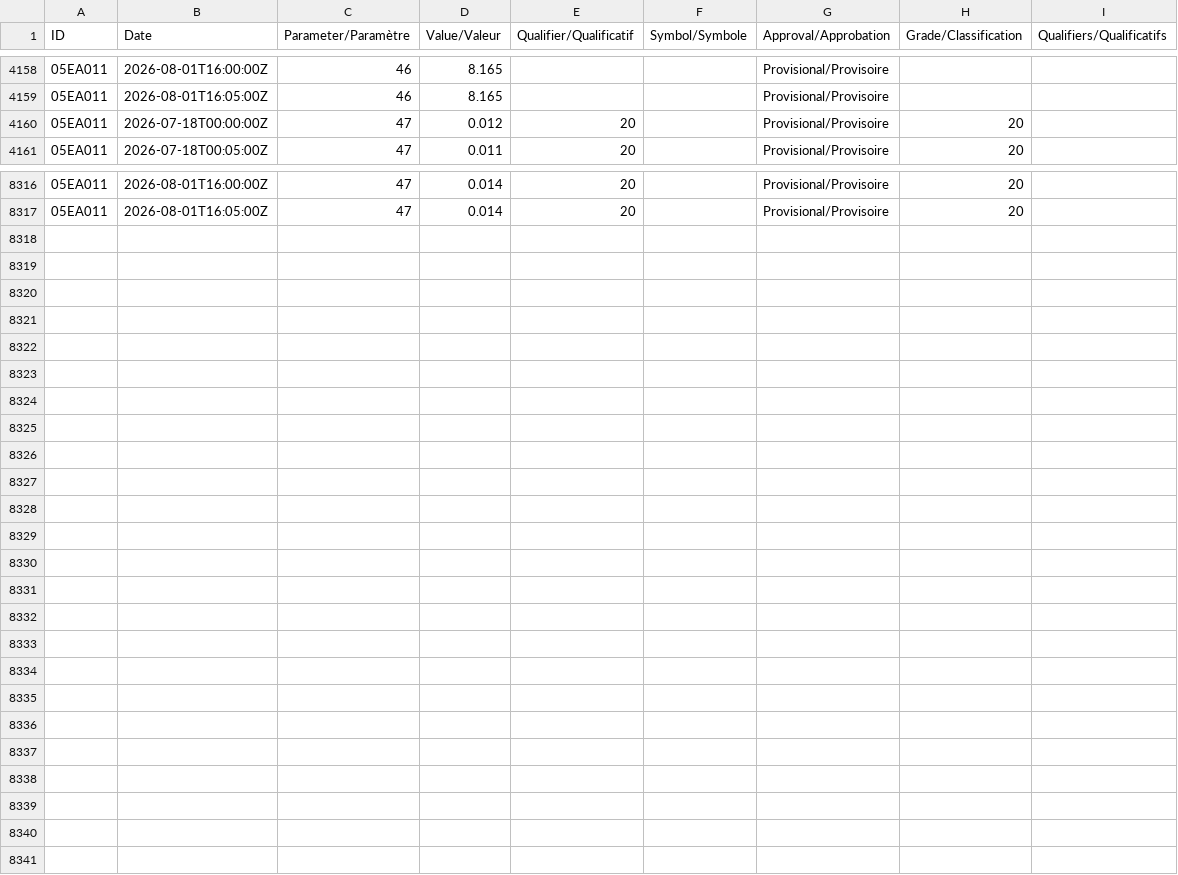
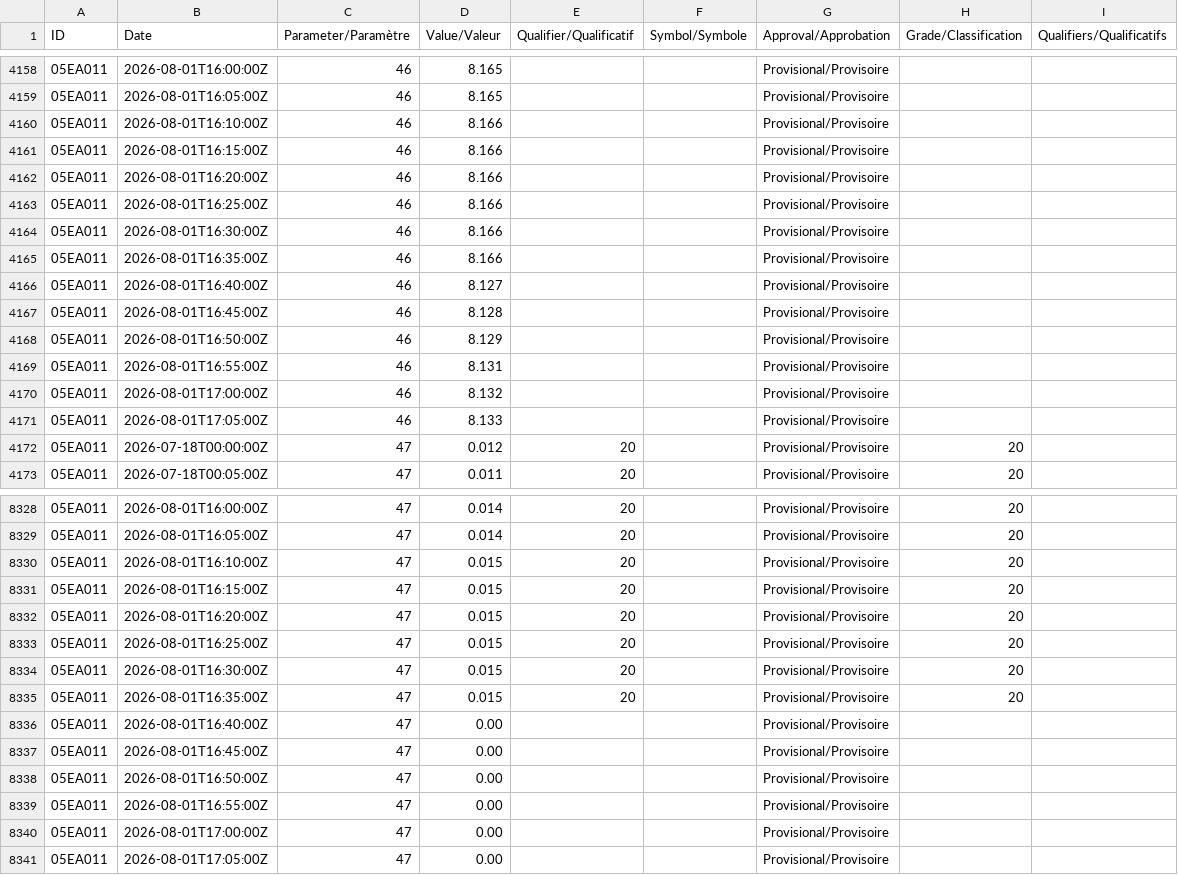
Before and after one commit to stevester-codes/sturgeon-river-hydrology, a CSV file: output/latest/raw/wateroffice/05EA011.csv, drawn as a sheet; only a part is shown, gaps mark what is left out.

```diff
--- a/output/latest/raw/wateroffice/05EA011.csv
+++ b/output/latest/raw/wateroffice/05EA011.csv
@@ -4159,2 +4159,14 @@
 05EA011,2026-08-01T16:05:00Z,46,8.165,,,Provisional/Provisoire,,
+05EA011,2026-08-01T16:10:00Z,46,8.166,,,Provisional/Provisoire,,
+05EA011,2026-08-01T16:15:00Z,46,8.166,,,Provisional/Provisoire,,
+05EA011,2026-08-01T16:20:00Z,46,8.166,,,Provisional/Provisoire,,
+05EA011,2026-08-01T16:25:00Z,46,8.166,,,Provisional/Provisoire,,
+05EA011,2026-08-01T16:30:00Z,46,8.166,,,Provisional/Provisoire,,
+05EA011,2026-08-01T16:35:00Z,46,8.166,,,Provisional/Provisoire,,
+05EA011,2026-08-01T16:40:00Z,46,8.127,,,Provisional/Provisoire,,
+05EA011,2026-08-01T16:45:00Z,46,8.128,,,Provisional/Provisoire,,
+05EA011,2026-08-01T16:50:00Z,46,8.129,,,Provisional/Provisoire,,
+05EA011,2026-08-01T16:55:00Z,46,8.131,,,Provisional/Provisoire,,
+05EA011,2026-08-01T17:00:00Z,46,8.132,,,Provisional/Provisoire,,
+05EA011,2026-08-01T17:05:00Z,46,8.133,,,Provisional/Provisoire,,
 05EA011,2026-07-18T00:00:00Z,47,0.012,20,,Provisional/Provisoire,20,
@@ -8317 +8329,13 @@
 05EA011,2026-08-01T16:05:00Z,47,0.014,20,,Provisional/Provisoire,20,
+05EA011,2026-08-01T16:10:00Z,47,0.015,20,,Provisional/Provisoire,20,
+05EA011,2026-08-01T16:15:00Z,47,0.015,20,,Provisional/Provisoire,20,
+05EA011,2026-08-01T16:20:00Z,47,0.015,20,,Provisional/Provisoire,20,
+05EA011,2026-08-01T16:25:00Z,47,0.015,20,,Provisional/Provisoire,20,
+05EA011,2026-08-01T16:30:00Z,47,0.015,20,,Provisional/Provisoire,20,
+05EA011,2026-08-01T16:35:00Z,47,0.015,20,,Provisional/Provisoire,20,
+05EA011,2026-08-01T16:40:00Z,47,0.00,,,Provisional/Provisoire,,
+05EA011,2026-08-01T16:45:00Z,47,0.00,,,Provisional/Provisoire,,
+05EA011,2026-08-01T16:50:00Z,47,0.00,,,Provisional/Provisoire,,
+05EA011,2026-08-01T16:55:00Z,47,0.00,,,Provisional/Provisoire,,
+05EA011,2026-08-01T17:00:00Z,47,0.00,,,Provisional/Provisoire,,
+05EA011,2026-08-01T17:05:00Z,47,0.00,,,Provisional/Provisoire,,
```
Also changed, not shown: output/latest/raw/wateroffice/05EA001.csv, output/latest/raw/wateroffice/05EA002.csv, 38 other files.
